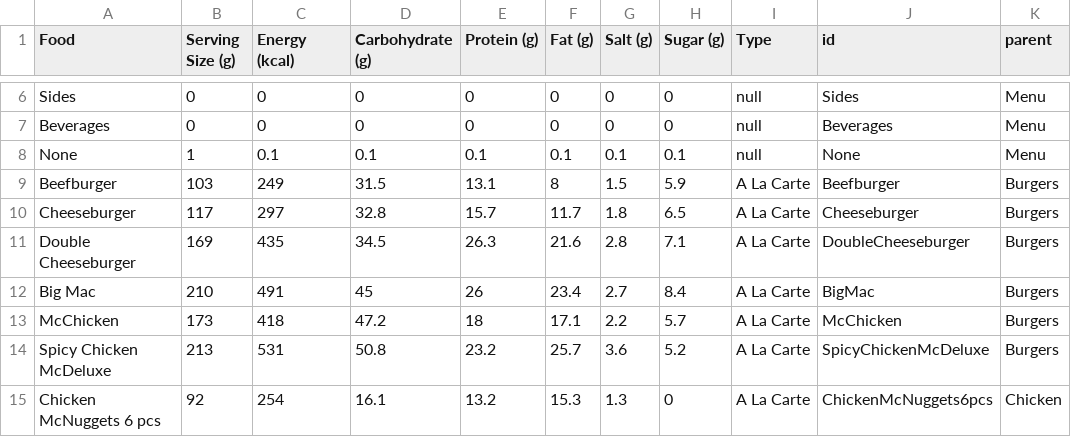
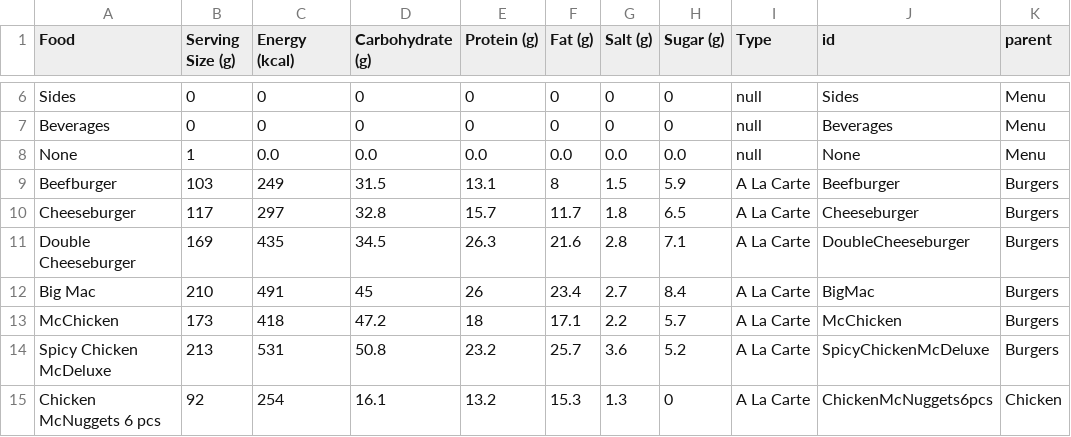
Before and after one commit to tay1203/DV2, a CSV file: nutrition.csv, drawn as a sheet; only a part is shown, gaps mark what is left out.

```diff
--- a/nutrition.csv
+++ b/nutrition.csv
@@ -7,3 +7,3 @@ Sides, 0, 0, 0, 0, 0, 0, 0, null, Sides, Menu
 Beverages, 0, 0, 0, 0, 0, 0, 0, null, Beverages, Menu
-None, 1, 0.1, 0.1, 0.1, 0.1, 0.1, 0.1, null, None, Menu
+None, 1, 0.0, 0.0, 0.0, 0.0, 0.0, 0.0, null, None, Menu
 Beefburger,103,249,31.5,13.1,8,1.5,5.9,A La Carte, Beefburger, Burgers
```
Also changed, not shown: 12 other files.
